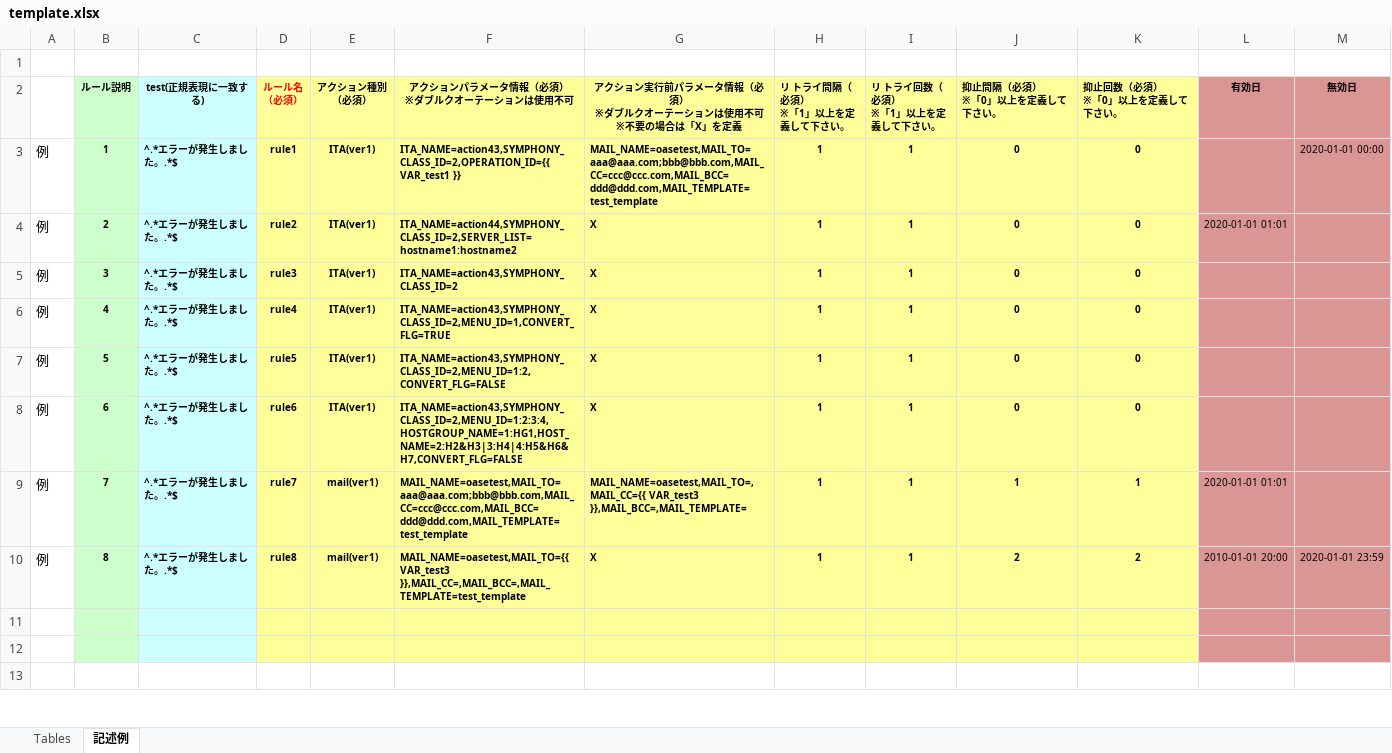
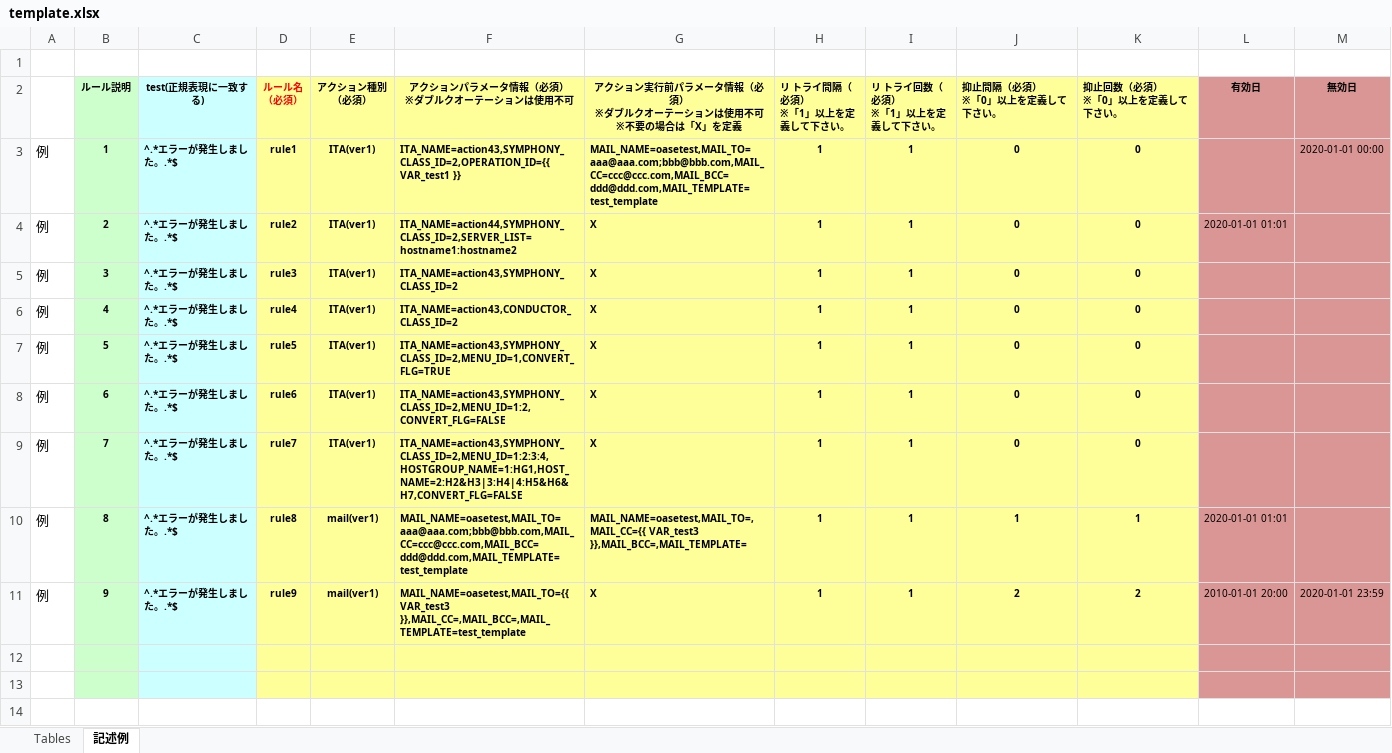
Before and after one commit to exastro-suite/oase, an Excel workbook: oase-root/libs/commonlibs/template.xlsx, sheet 記述例, drawn as a sheet; only a part is shown; values as stored, in another font and other column widths than the file's, no borders; addresses are those after the commit; the diff covers the shown part only; the diff names each change by its address in the sheet, - before the commit and + after, or states it on an @@ line.

Commit message:
#4180 記述例修正

```diff
--- a/oase-root/libs/commonlibs/template.xlsx (sheet 記述例)
+++ b/oase-root/libs/commonlibs/template.xlsx (sheet 記述例)
-F6: ITA_NAME=action43,SYMPHONY_CLASS_ID=2,MENU_ID=1,CONVERT_FLG=TRUE
+F6: ITA_NAME=action43,CONDUCTOR_CLASS_ID=2
-F7: ITA_NAME=action43,SYMPHONY_CLASS_ID=2,MENU_ID=1:2,CONVERT_FLG=FALSE
+F7: ITA_NAME=action43,SYMPHONY_CLASS_ID=2,MENU_ID=1,CONVERT_FLG=TRUE
-F8: ITA_NAME=action43,SYMPHONY_CLASS_ID=2,MENU_ID=1:2:3:4,HOSTGROUP_NAME=1:HG1,HOST_NAME=2:H2&H3|3:H4|4:H5&H6&H7,CONVERT_FLG=FALSE
+F8: ITA_NAME=action43,SYMPHONY_CLASS_ID=2,MENU_ID=1:2,CONVERT_FLG=FALSE
+row 9: 例 | 7 | ^.*エラーが発生しました。.*$ | rule7 | ITA(ver1) | ITA_NAME=action43,SYMPHONY_CLASS_ID=2,MENU_ID=1:2:3:4,HOSTGROUP_NAME=1:HG1,HOST_NAME=2:H2&H3|3:H4|4:H5&H6&H7,CONVERT_FLG=FALSE | X | 1 | 1 | 0 | 0
-B10 (ルール説明): 7
+B10 (ルール説明): 8
-D10 (ルール名 （必須）): rule7
+D10 (ルール名 （必須）): rule8
-B11 (ルール説明): 8
+B11 (ルール説明): 9
-D11 (ルール名 （必須）): rule8
+D11 (ルール名 （必須）): rule9
```
Also changed, not shown: 2 edited cells elsewhere in this sheet.
